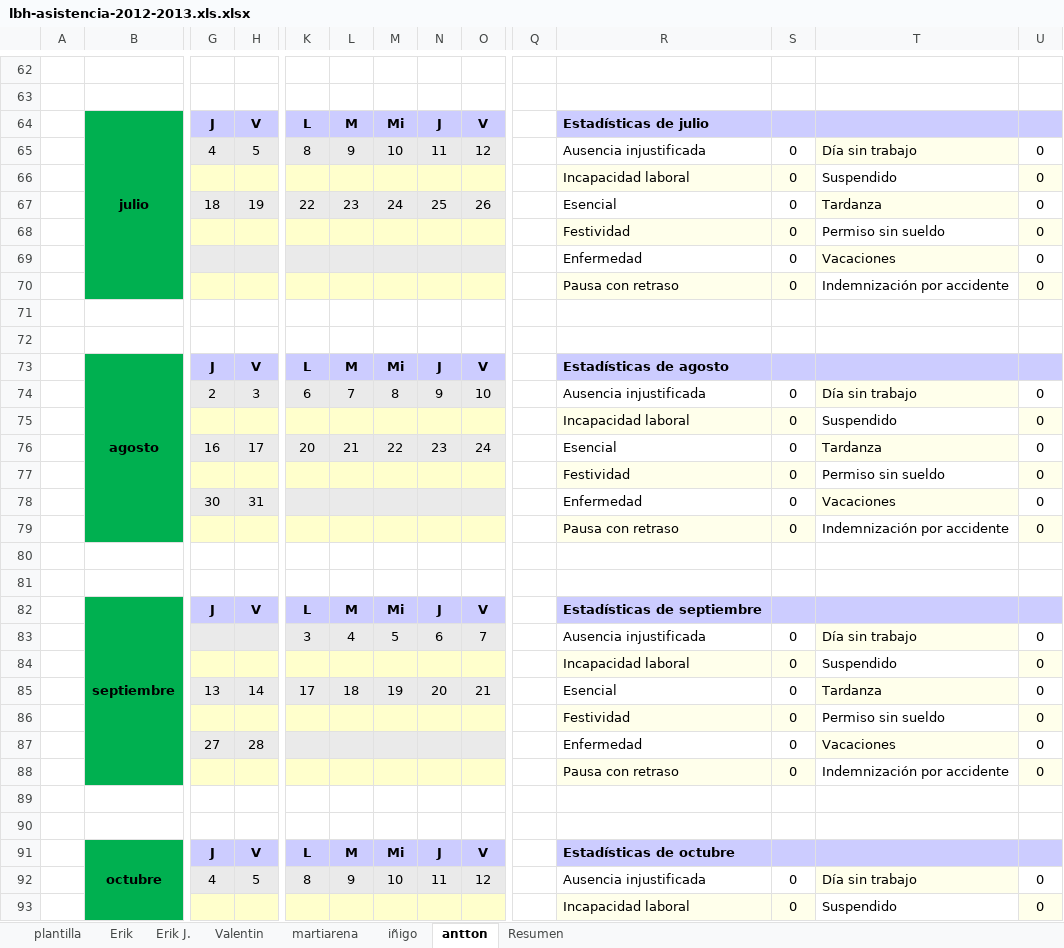
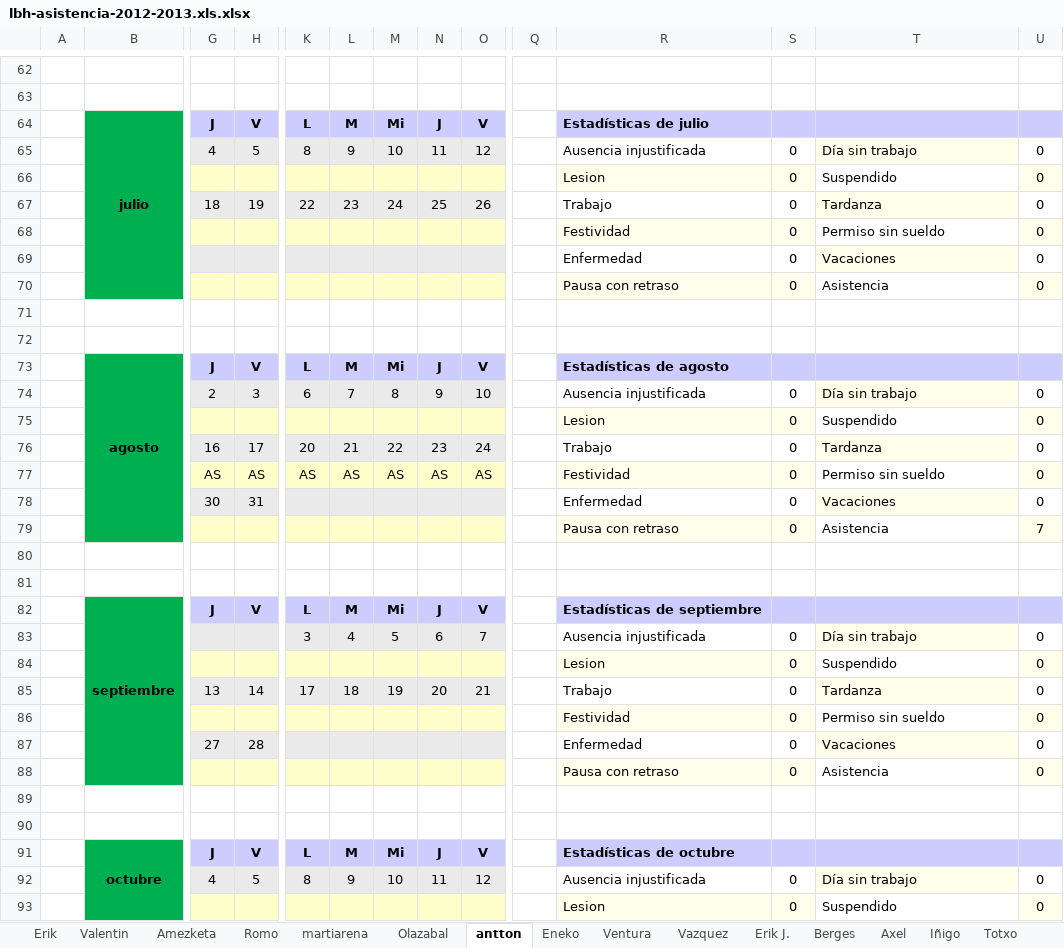
Before and after one commit to jahama/lbh_planificacion_temp_2011-12, an Excel workbook: planificacion/lbh-asistencia-2012-2013.xls.xlsx, sheet antton, drawn as a sheet; only a part is shown, gaps mark what is left out; values as stored, in another font and other column widths than the file's, no borders; removed rows and columns are numbered as before the commit, all else as after; rows hold the shown columns only; the diff covers the shown part only; the diff names each change by its address in the sheet, - before the commit and + after, or states it on an @@ line.

Commit message:
Actualizo la asistencia de los entrenamientos a dia 25/8/2012

```diff
--- a/planificacion/lbh-asistencia-2012-2013.xls.xlsx (sheet antton)
+++ b/planificacion/lbh-asistencia-2012-2013.xls.xlsx (sheet antton)
-sheet tab: iñigo
+sheet tab: Iñigo
+sheet tab: Amezketa
+sheet tab: Romo
+sheet tab: Olazabal
+sheet tab: Eneko
+sheet tab: Ventura
+sheet tab: Vazquez
+sheet tab: Berges
+sheet tab: Axel
+sheet tab: Totxo
@@ sheet tab order changed: Erik | Valentin | Amezketa | Romo | martiarena | Olazabal | antton | Eneko | Ventura | Vazquez | Erik J. | Berges | Axel | Iñigo | Totxo @@
-R66: Incapacidad laboral
+R66: Lesion
-R67: Esencial
+R67: Trabajo
-T70: Indemnización por accidente
+T70: Asistencia
-R75: Incapacidad laboral
+R75: Lesion
-R76: Esencial
+R76: Trabajo
-row 77:  |  |  |  |  |  |  |  |  |  | Festividad | 0 | Permiso sin sueldo | 0
+row 77:  |  | AS | AS | AS | AS | AS | AS | AS |  | Festividad | 0 | Permiso sin sueldo | 0
-T79: Indemnización por accidente
+T79: Asistencia
-U79: 0
+U79: 7
-R84: Incapacidad laboral
+R84: Lesion
-R85: Esencial
+R85: Trabajo
-T88: Indemnización por accidente
+T88: Asistencia
-R93: Incapacidad laboral
+R93: Lesion
```
Also changed, not shown: 48 edited cells elsewhere in this sheet, sheet Valentin, sheet martiarena, sheet Erik, sheet plantilla, sheet Erik J., sheet Resumen, 1 more sheet, other sheet tabs, formulas that keep their value, charts or pictures, 2 other files.
